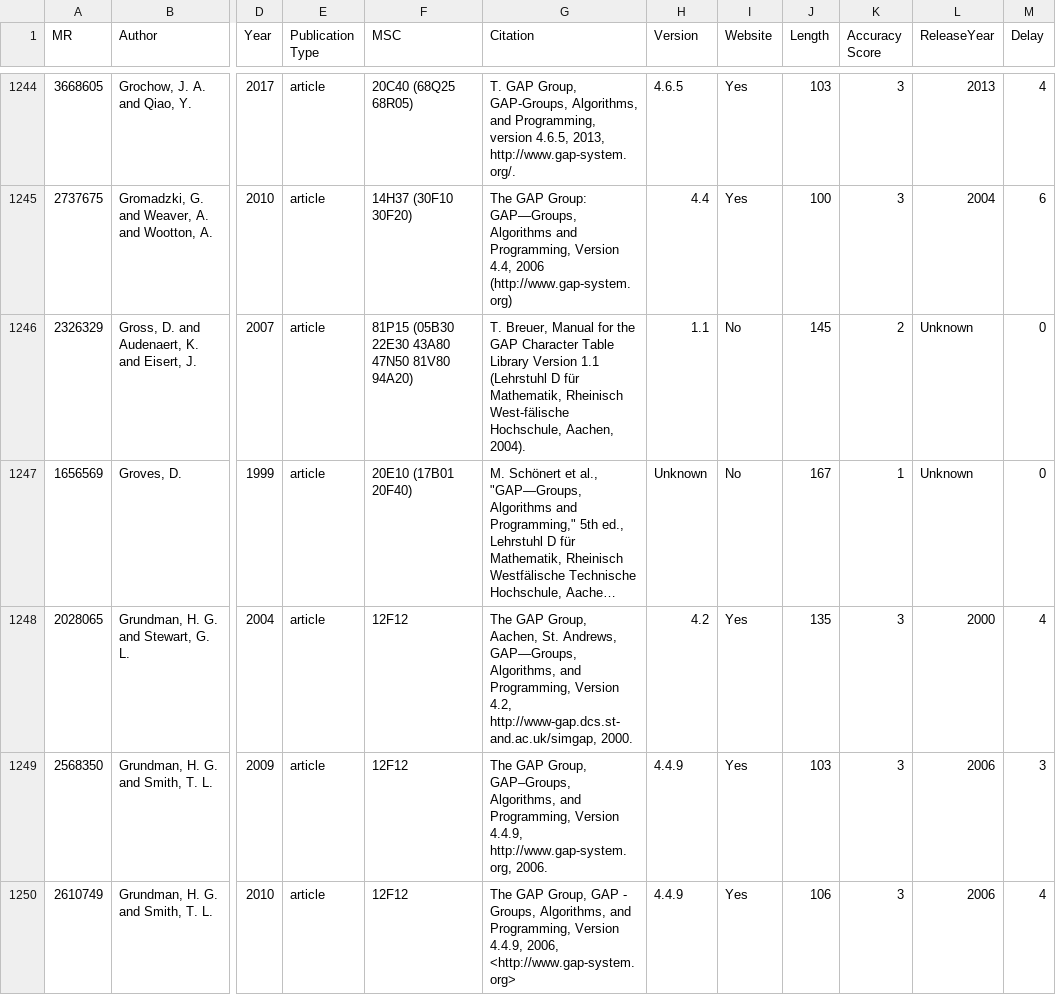
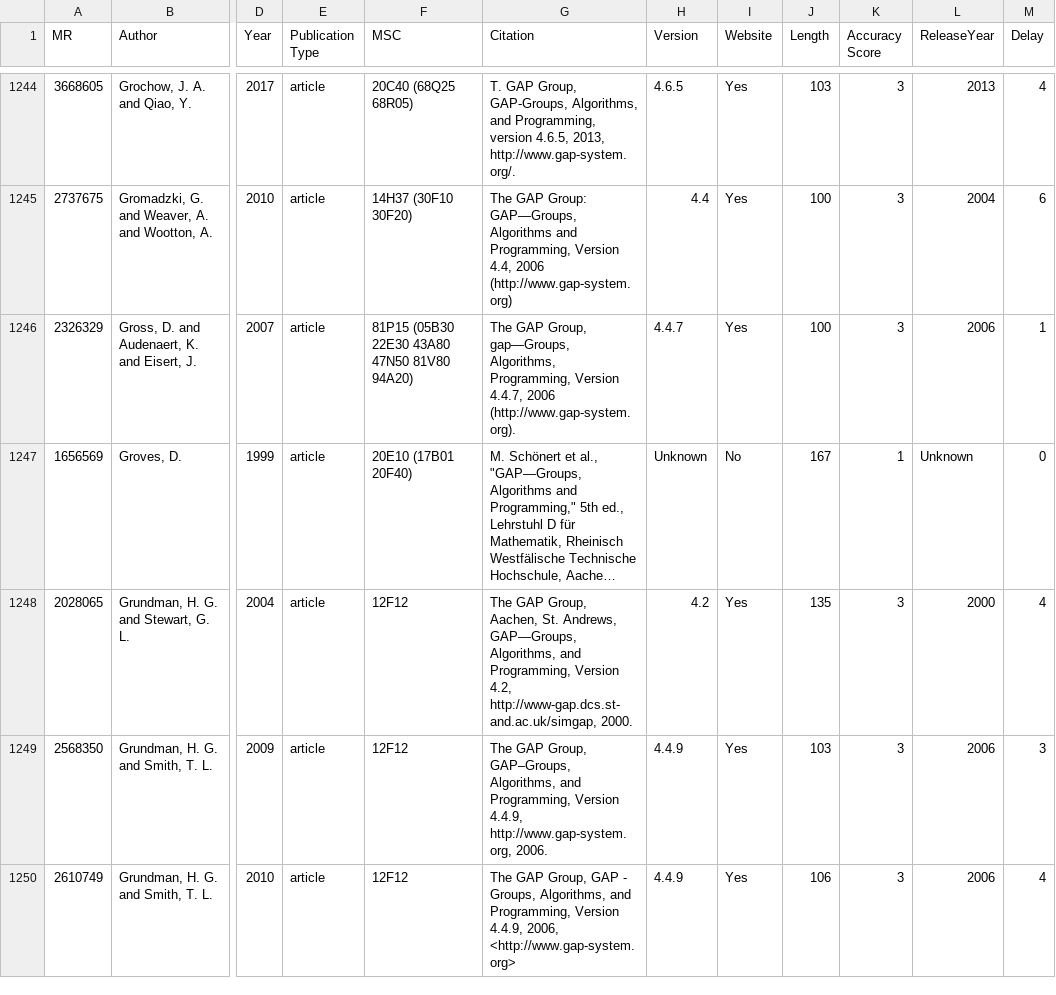
Before and after one commit to fliqper/GAP-Citations-Analyzator, a CSV file: notebooks/gap.csv, drawn as a sheet; only a part is shown, gaps mark what is left out; long unchanged cells end in …; the diff names each change by its address in the sheet, - before the commit and + after, or states it on an @@ line.

```diff
--- a/notebooks/gap.csv
+++ b/notebooks/gap.csv
-G1246 (Citation): T. Breuer, Manual for the GAP Character Table Library Version 1.1 (Lehrstuhl D für Mathematik, Rheinisch West-fälische Hochschule, Aachen, 2004).
+G1246 (Citation): The GAP Group, gap—Groups, Algorithms, Programming, Version 4.4.7, 2006 (http://www.gap-system.org).
-H1246 (Version): 1.1
+H1246 (Version): 4.4.7
-I1246 (Website): No
+I1246 (Website): Yes
-J1246 (Length): 145
+J1246 (Length): 100
-K1246 (Accuracy Score): 2
+K1246 (Accuracy Score): 3
-L1246 (ReleaseYear): Unknown
+L1246 (ReleaseYear): 2006
-M1246 (Delay): 0
+M1246 (Delay): 1
```
Also changed, not shown: notebooks/citations_countries.csv, notebooks/full.csv, 4 other files.
